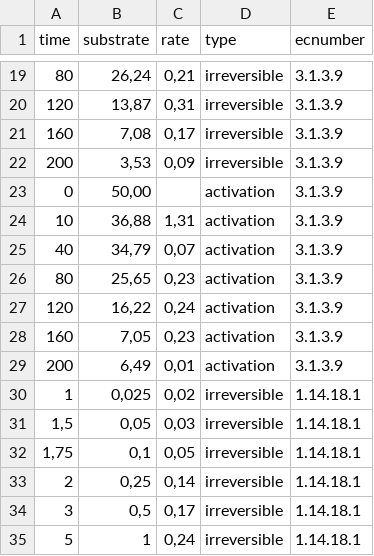
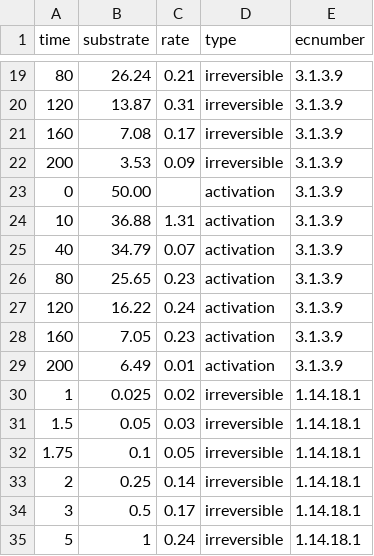
Before and after one commit to silvertaqman/enzymeR, a CSV file: data-raw/kinetics.csv, drawn as a sheet; only a part is shown, gaps mark what is left out; the diff covers the shown part only.

```diff
--- a/data-raw/kinetics.csv
+++ b/data-raw/kinetics.csv
@@ -19,17 +19,17 @@ time; substrate ; rate ;type;ecnumber;;;;;;
-80; 26,24 ; 0,21 ;irreversible;3.1.3.9;;;;;;
-120; 13,87 ; 0,31 ;irreversible;3.1.3.9;;;;;;
-160; 7,08 ; 0,17 ;irreversible;3.1.3.9;;;;;;
-200; 3,53 ; 0,09 ;irreversible;3.1.3.9;;;;;;
-0; 50,00 ;;activation;3.1.3.9;;;;;;
-10; 36,88 ; 1,31 ;activation;3.1.3.9;;;;;;
-40; 34,79 ; 0,07 ;activation;3.1.3.9;;;;;;
-80; 25,65 ; 0,23 ;activation;3.1.3.9;;;;;;
-120; 16,22 ; 0,24 ;activation;3.1.3.9;;;;;;
-160; 7,05 ; 0,23 ;activation;3.1.3.9;;;;;;
-200; 6,49 ; 0,01 ;activation;3.1.3.9;;;;;;
-1;0,025; 0,02 ;irreversible;1.14.18.1;;;;;;
-1,5;0,05; 0,03 ;irreversible;1.14.18.1;;;;;;
-1,75;0,1; 0,05 ;irreversible;1.14.18.1;;;;;;
-2;0,25; 0,14 ;irreversible;1.14.18.1;;;;;;
-3;0,5; 0,17 ;irreversible;1.14.18.1;;;;;;
-5;1; 0,24 ;irreversible;1.14.18.1;;;;;;
+80;26.24;0.21;irreversible;3.1.3.9
+120;13.87;0.31;irreversible;3.1.3.9
+160;7.08;0.17;irreversible;3.1.3.9
+200;3.53;0.09;irreversible;3.1.3.9
+0;50.00;;activation;3.1.3.9
+10;36.88;1.31;activation;3.1.3.9
+40;34.79;0.07;activation;3.1.3.9
+80;25.65;0.23;activation;3.1.3.9
+120;16.22;0.24;activation;3.1.3.9
+160;7.05;0.23;activation;3.1.3.9
+200;6.49;0.01;activation;3.1.3.9
+1;0.025;0.02;irreversible;1.14.18.1
+1.5;0.05;0.03;irreversible;1.14.18.1
+1.75;0.1;0.05;irreversible;1.14.18.1
+2;0.25;0.14;irreversible;1.14.18.1
+3;0.5;0.17;irreversible;1.14.18.1
+5;1;0.24;irreversible;1.14.18.1
```
Also changed, not shown: 4 added rows, 4 removed rows and 61 edited cells elsewhere in this file, data-raw/params.csv, 6 other files.
